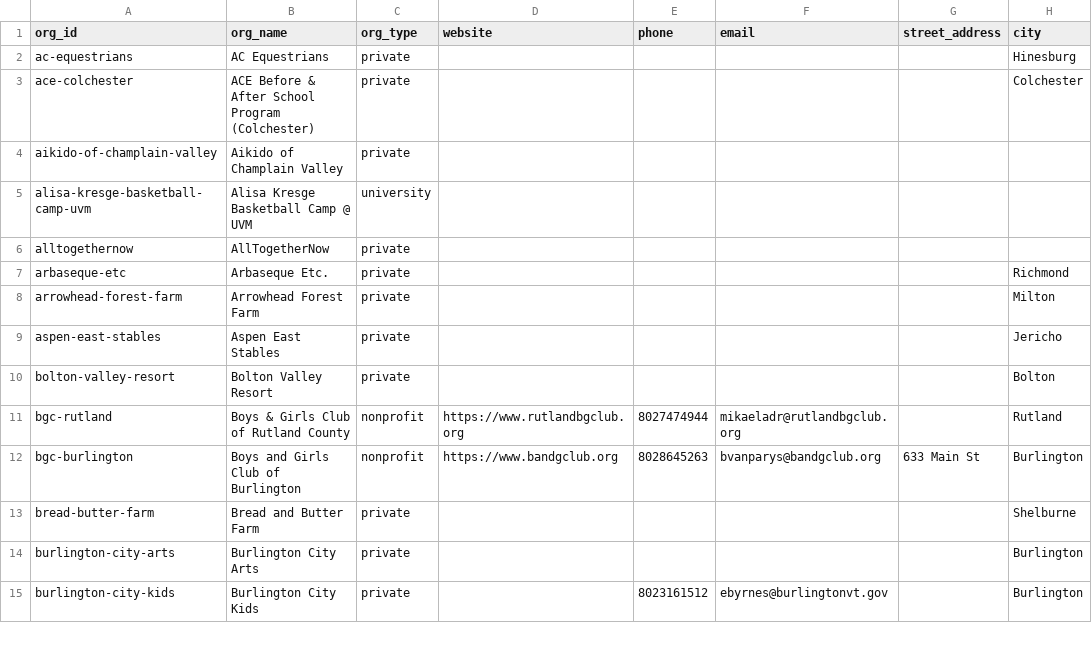
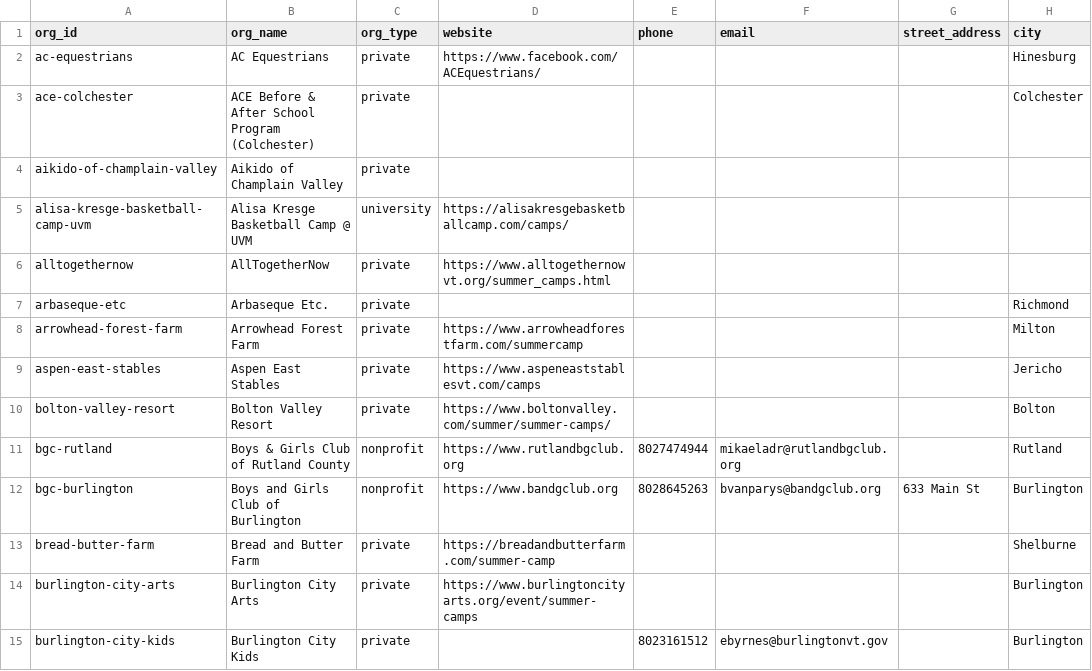
Before and after one commit to kefortney/Camp-and-Afterschool-Care-Finder, a CSV file: data/organizations.csv, drawn as a sheet; only a part is shown; the diff covers the shown part only; the diff names each change by its address in the sheet, - before the commit and + after, or states it on an @@ line.

Commit message:
initial update of websites in organizations.csv from potential_vt_organizations_full.csv and programs.csv. These still need to be verified and the confidence column updated...

```diff
--- a/data/organizations.csv
+++ b/data/organizations.csv
-D2 (website): (empty)
+D2 (website): https://www.facebook.com/ACEquestrians/
-D5 (website): (empty)
+D5 (website): https://alisakresgebasketballcamp.com/camps/
-D6 (website): (empty)
+D6 (website): https://www.alltogethernowvt.org/summer_camps.html
-D8 (website): (empty)
+D8 (website): https://www.arrowheadforestfarm.com/summercamp
-D9 (website): (empty)
+D9 (website): https://www.aspeneaststablesvt.com/camps
-D10 (website): (empty)
+D10 (website): https://www.boltonvalley.com/summer/summer-camps/
-D13 (website): (empty)
+D13 (website): https://breadandbutterfarm.com/summer-camp
-D14 (website): (empty)
+D14 (website): https://www.burlingtoncityarts.org/event/summer-camps
```
Also changed, not shown: 114 edited cells elsewhere in this file, 2 other files.
